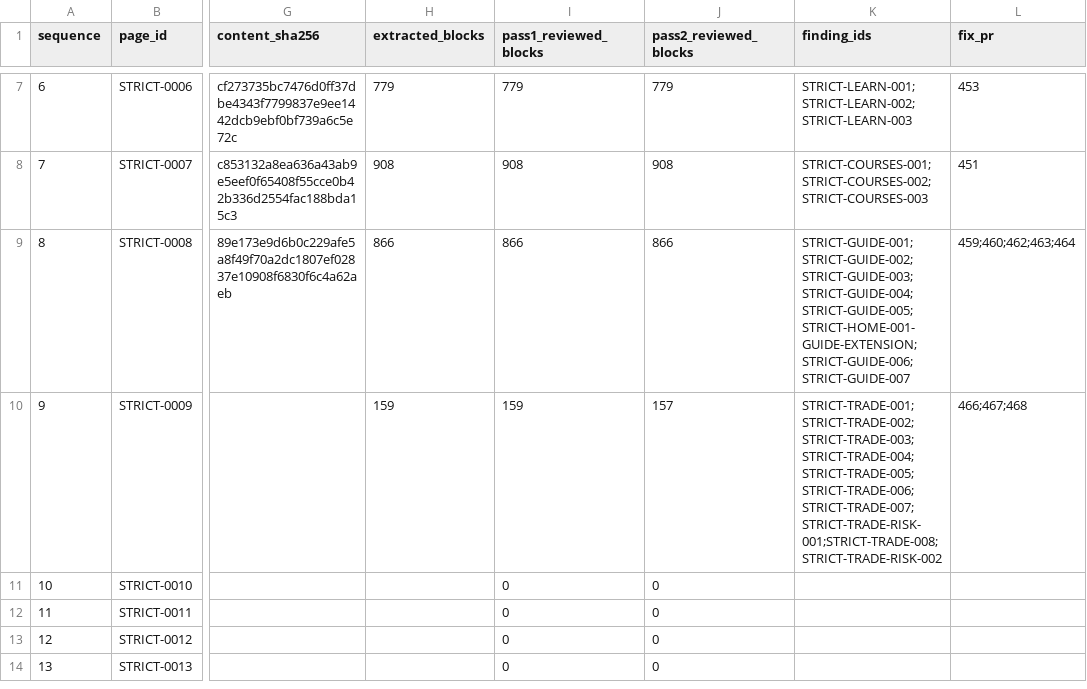
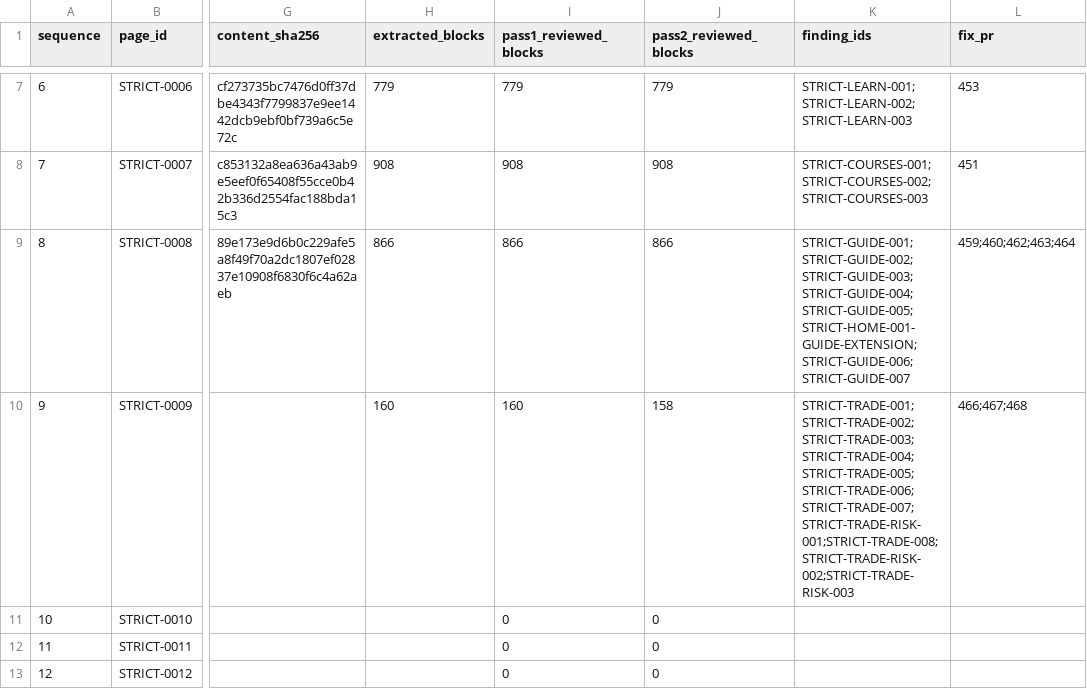
Before and after one commit to anugaweerasinghe1-del/trading101, a CSV file: docs/audits/issue-430/sequential-2026-11-16/page-queue.csv, drawn as a sheet; only a part is shown, gaps mark what is left out; the shorter side is filled out with more unchanged rows; the diff names each change by its address in the sheet, - before the commit and + after, or states it on an @@ line.

Commit message:
Record shared picker quote provenance risk

```diff
--- a/docs/audits/issue-430/sequential-2026-11-16/page-queue.csv
+++ b/docs/audits/issue-430/sequential-2026-11-16/page-queue.csv
-H10 (extracted_blocks): 159
+H10 (extracted_blocks): 160
-I10 (pass1_reviewed_blocks): 159
+I10 (pass1_reviewed_blocks): 160
-J10 (pass2_reviewed_blocks): 157
+J10 (pass2_reviewed_blocks): 158
-K10 (finding_ids): STRICT-TRADE-001;STRICT-TRADE-002;STRICT-TRADE-003;STRICT-TRADE-004;STRICT-TRADE-005;STRICT-TRADE-006;STRICT-TRADE-007;STRICT-TRADE-RISK-001;STRICT-TRADE-008;STRICT-TRADE-RISK-002
+K10 (finding_ids): STRICT-TRADE-001;STRICT-TRADE-002;STRICT-TRADE-003;STRICT-TRADE-004;STRICT-TRADE-005;STRICT-TRADE-006;STRICT-TRADE-007;STRICT-TRADE-RISK-001;STRICT-TRADE-008;STRICT-TRADE-RISK-002;STRICT-TRADE-RISK-003
```
Also changed, not shown: 7 other files.
